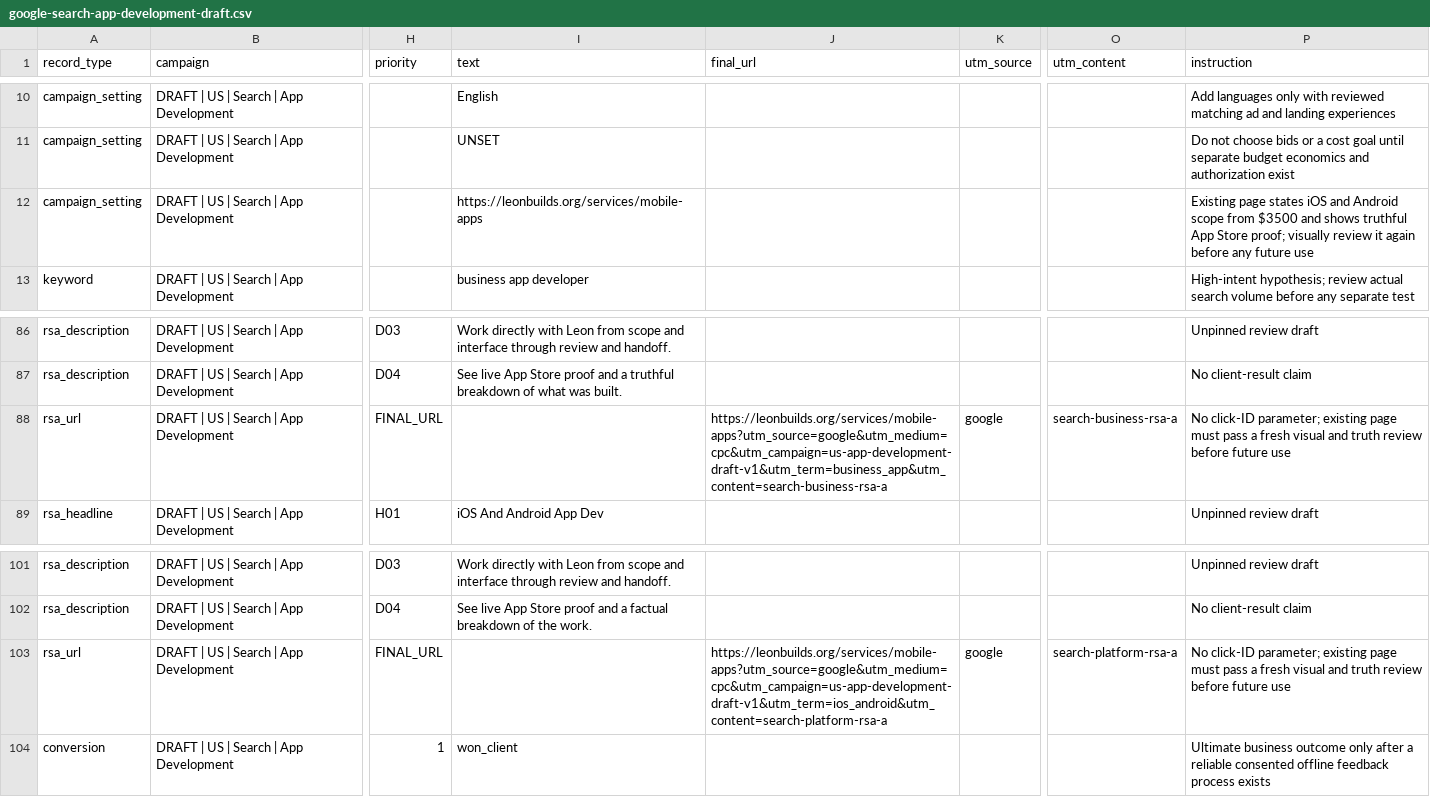
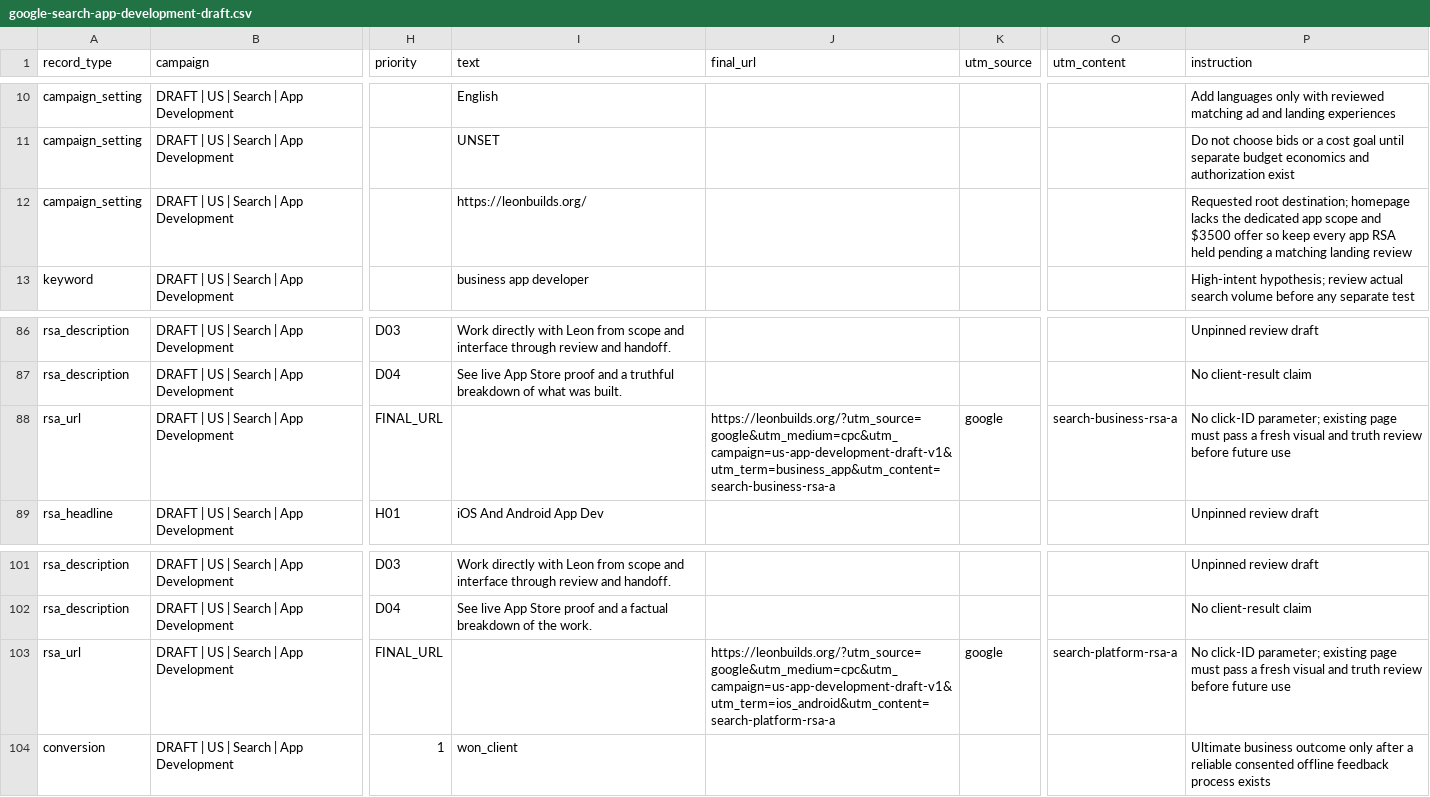
Before and after one commit to Noctilucenty/leon-dev-site, a CSV file: content/ads/google-search-app-development-draft.csv, drawn as a sheet; only a part is shown, gaps mark what is left out; the diff names each change by its address in the sheet, - before the commit and + after, or states it on an @@ line.

```diff
--- a/content/ads/google-search-app-development-draft.csv
+++ b/content/ads/google-search-app-development-draft.csv
-I12 (text): https://leonbuilds.org/services/mobile-apps
+I12 (text): https://leonbuilds.org/
-P12 (instruction): Existing page states iOS and Android scope from $3500 and shows truthful App Store proof; visually review it again before any future use
+P12 (instruction): Requested root destination; homepage lacks the dedicated app scope and $3500 offer so keep every app RSA held pending a matching landing review
-J88 (final_url): https://leonbuilds.org/services/mobile-apps?utm_source=google&utm_medium=cpc&utm_campaign=us-app-development-draft-v1&utm_term=business_app&utm_content=search-business-rsa-a
+J88 (final_url): https://leonbuilds.org/?utm_source=google&utm_medium=cpc&utm_campaign=us-app-development-draft-v1&utm_term=business_app&utm_content=search-business-rsa-a
-J103 (final_url): https://leonbuilds.org/services/mobile-apps?utm_source=google&utm_medium=cpc&utm_campaign=us-app-development-draft-v1&utm_term=ios_android&utm_content=search-platform-rsa-a
+J103 (final_url): https://leonbuilds.org/?utm_source=google&utm_medium=cpc&utm_campaign=us-app-development-draft-v1&utm_term=ios_android&utm_content=search-platform-rsa-a
```
Also changed, not shown: content/ads/google-search-build.csv, content/ads/meta-build.csv, 2 other files.
